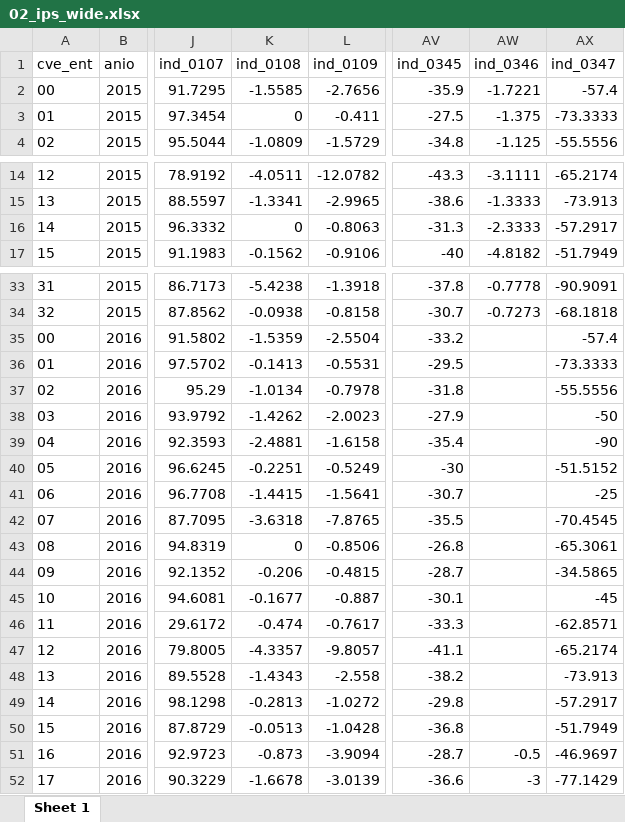
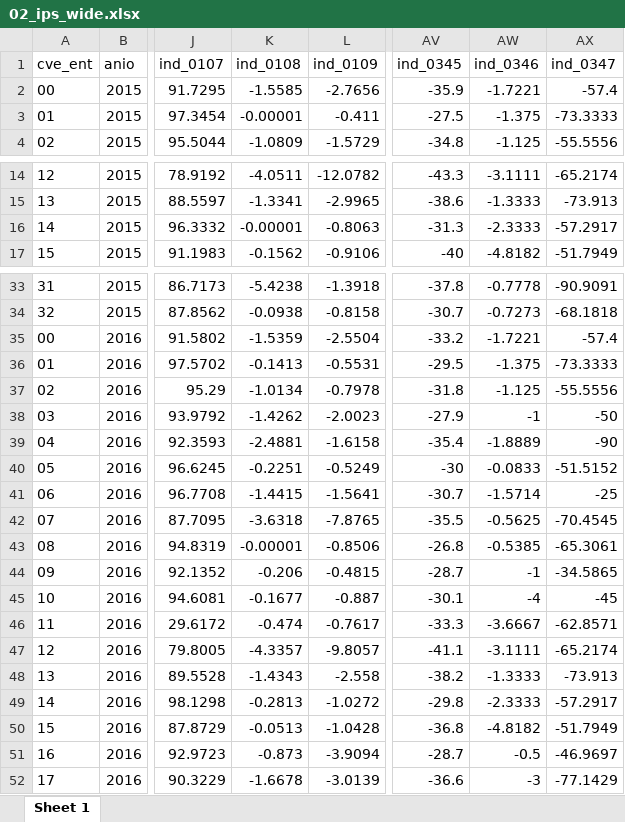
Before and after one commit to mexicocomovamos/mcv_ips, an Excel workbook: 03_ips_clean/02_ips_wide.xlsx, sheet Sheet 1, drawn as a sheet; only a part is shown, gaps mark what is left out; values as stored, in another font and other column widths than the file's, no borders; the diff covers the shown part only; the diff names each change by its address in the sheet, - before the commit and + after, or states it on an @@ line.

```diff
--- a/03_ips_clean/02_ips_wide.xlsx (sheet Sheet 1)
+++ b/03_ips_clean/02_ips_wide.xlsx (sheet Sheet 1)
-K3 (ind_0108): 0
+K3 (ind_0108): -0.00001
-K16 (ind_0108): 0
+K16 (ind_0108): -0.00001
-AW35 (ind_0346): (empty)
+AW35 (ind_0346): -1.7221
-AW36 (ind_0346): (empty)
+AW36 (ind_0346): -1.375
-AW37 (ind_0346): (empty)
+AW37 (ind_0346): -1.125
-AW38 (ind_0346): (empty)
+AW38 (ind_0346): -1
-AW39 (ind_0346): (empty)
+AW39 (ind_0346): -1.8889
-AW40 (ind_0346): (empty)
+AW40 (ind_0346): -0.0833
-AW41 (ind_0346): (empty)
+AW41 (ind_0346): -1.5714
-AW42 (ind_0346): (empty)
+AW42 (ind_0346): -0.5625
-K43 (ind_0108): 0
+K43 (ind_0108): -0.00001
-AW43 (ind_0346): (empty)
+AW43 (ind_0346): -0.5385
-AW44 (ind_0346): (empty)
+AW44 (ind_0346): -1
-AW45 (ind_0346): (empty)
+AW45 (ind_0346): -4
-AW46 (ind_0346): (empty)
+AW46 (ind_0346): -3.6667
-AW47 (ind_0346): (empty)
+AW47 (ind_0346): -3.1111
-AW48 (ind_0346): (empty)
+AW48 (ind_0346): -1.3333
-AW49 (ind_0346): (empty)
+AW49 (ind_0346): -2.3333
-AW50 (ind_0346): (empty)
+AW50 (ind_0346): -4.8182
```
Also changed, not shown: 17 edited cells elsewhere in this sheet, 03_ips_clean/00_ips_wide_norm_complete.xlsx, 03_ips_clean/00_ips_wide_norm_complete_abs.xlsx, 11 other files.
